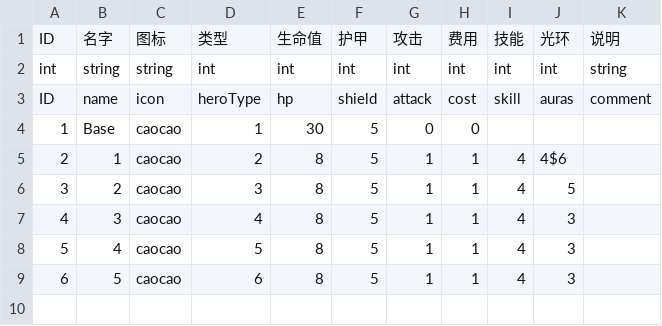
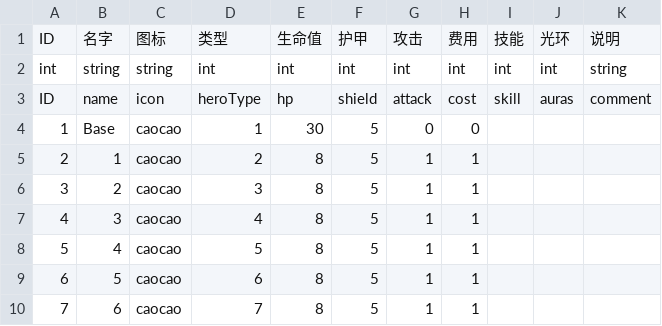
Before and after one commit to PenpenLi/FinalWar_data, a CSV file: csv/hero.csv, drawn as a sheet.

```diff
--- a/csv/hero.csv
+++ b/csv/hero.csv
@@ -4,6 +4,7 @@ ID,name,icon,heroType,hp,shield,attack,cost,skill,auras,comment
 1,Base,caocao,1,30,5,0,0,,,
-2,1,caocao,2,8,5,1,1,4,4$6,
-3,2,caocao,3,8,5,1,1,4,5,
-4,3,caocao,4,8,5,1,1,4,3,
-5,4,caocao,5,8,5,1,1,4,3,
-6,5,caocao,6,8,5,1,1,4,3,
+2,1,caocao,2,8,5,1,1,,,
+3,2,caocao,3,8,5,1,1,,,
+4,3,caocao,4,8,5,1,1,,,
+5,4,caocao,5,8,5,1,1,,,
+6,5,caocao,6,8,5,1,1,,,
+7,6,caocao,7,8,5,1,1,,,
```
Also changed, not shown: csv/effect.csv, csv/heroType.csv, 1 other file.
